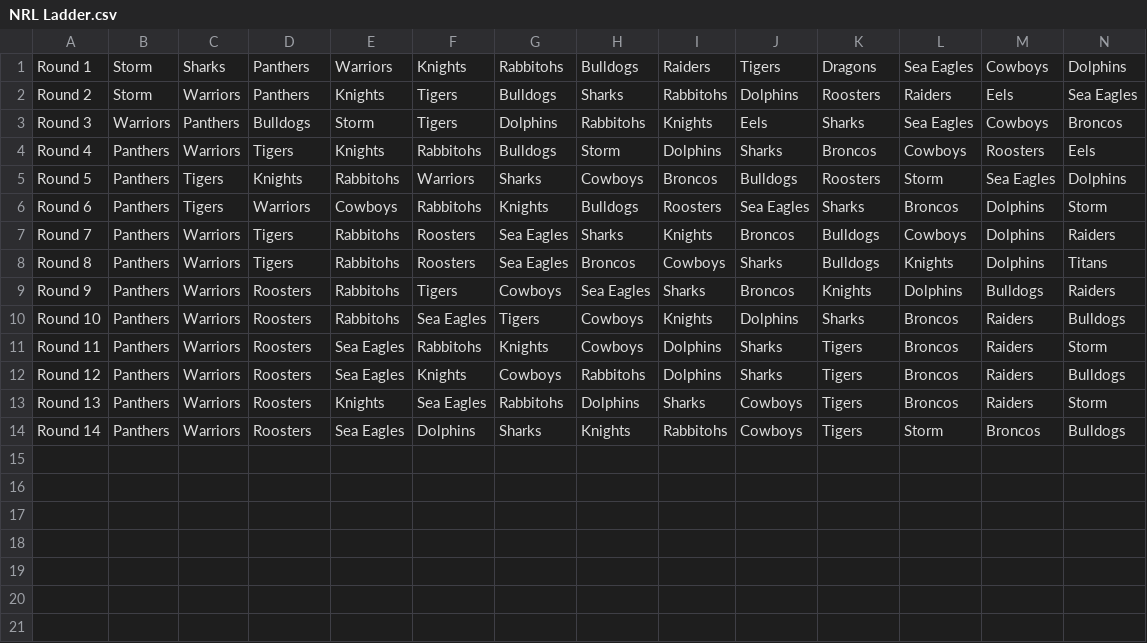
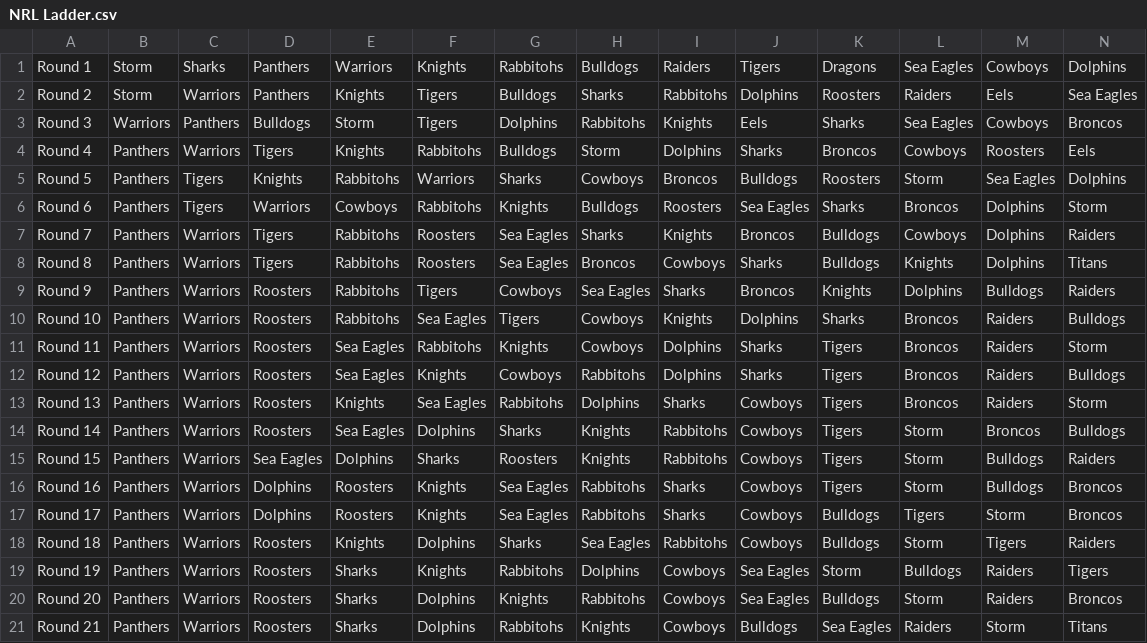
Before and after one commit to RogueElement/tipping-scorer, a CSV file: NRL Ladder.csv, drawn as a sheet; only a part is shown; rows hold the shown columns only; the diff names each change by its address in the sheet, - before the commit and + after, or states it on an @@ line.

Commit message:
Update NRL Ladder data

```diff
--- a/NRL Ladder.csv
+++ b/NRL Ladder.csv
+row 15: Round 15 | Panthers | Warriors | Sea Eagles | Dolphins | Sharks | Roosters | Knights | Rabbitohs | Cowboys | Tigers | Storm | Bulldogs | Raiders
+row 16: Round 16 | Panthers | Warriors | Dolphins | Roosters | Knights | Sea Eagles | Rabbitohs | Sharks | Cowboys | Tigers | Storm | Bulldogs | Broncos
+row 17: Round 17 | Panthers | Warriors | Dolphins | Roosters | Knights | Sea Eagles | Rabbitohs | Sharks | Cowboys | Bulldogs | Tigers | Storm | Broncos
+row 18: Round 18 | Panthers | Warriors | Roosters | Knights | Dolphins | Sharks | Sea Eagles | Rabbitohs | Cowboys | Bulldogs | Storm | Tigers | Raiders
+row 19: Round 19 | Panthers | Warriors | Roosters | Sharks | Knights | Rabbitohs | Dolphins | Cowboys | Sea Eagles | Storm | Bulldogs | Raiders | Tigers
+row 20: Round 20 | Panthers | Warriors | Roosters | Sharks | Dolphins | Knights | Rabbitohs | Cowboys | Sea Eagles | Bulldogs | Storm | Raiders | Broncos
+row 21: Round 21 | Panthers | Warriors | Roosters | Sharks | Dolphins | Rabbitohs | Knights | Cowboys | Bulldogs | Sea Eagles | Raiders | Storm | Titans
```
